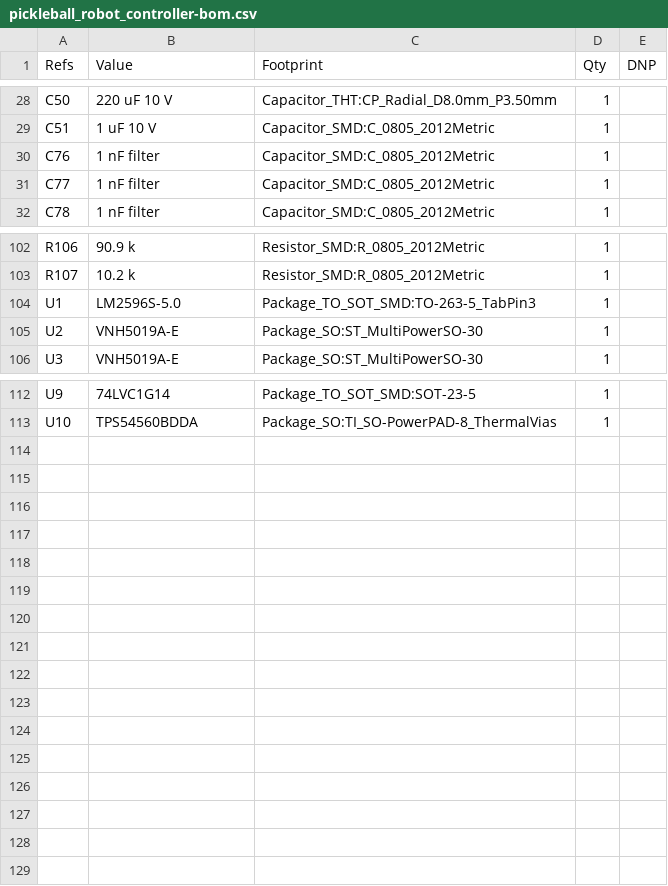
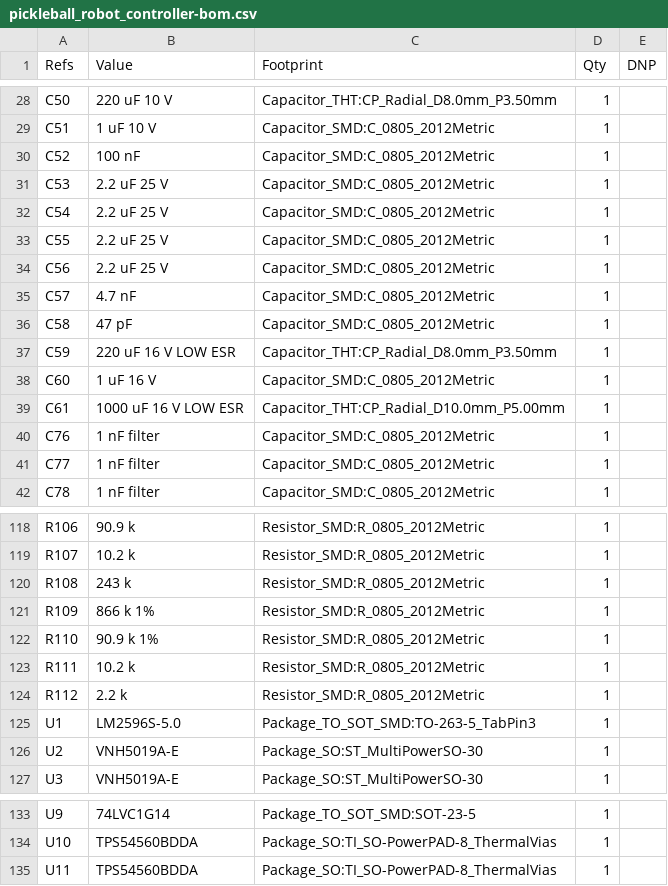
Before and after one commit to harrisontidy/pickleball-robot, a CSV file: pickleball_robot_controller-bom.csv, drawn as a sheet; only a part is shown, gaps mark what is left out; the diff covers the shown part only; the diff names each change by its address in the sheet, - before the commit and + after, or states it on an @@ line.

```diff
--- a/pickleball_robot_controller-bom.csv
+++ b/pickleball_robot_controller-bom.csv
+row 30: C52 | 100 nF | Capacitor_SMD:C_0805_2012Metric | 1
+row 31: C53 | 2.2 uF 25 V | Capacitor_SMD:C_0805_2012Metric | 1
+row 32: C54 | 2.2 uF 25 V | Capacitor_SMD:C_0805_2012Metric | 1
+row 33: C55 | 2.2 uF 25 V | Capacitor_SMD:C_0805_2012Metric | 1
+row 34: C56 | 2.2 uF 25 V | Capacitor_SMD:C_0805_2012Metric | 1
+row 35: C57 | 4.7 nF | Capacitor_SMD:C_0805_2012Metric | 1
+row 36: C58 | 47 pF | Capacitor_SMD:C_0805_2012Metric | 1
+row 37: C59 | 220 uF 16 V LOW ESR | Capacitor_THT:CP_Radial_D8.0mm_P3.50mm | 1
+row 38: C60 | 1 uF 16 V | Capacitor_SMD:C_0805_2012Metric | 1
+row 39: C61 | 1000 uF 16 V LOW ESR | Capacitor_THT:CP_Radial_D10.0mm_P5.00mm | 1
+row 120: R108 | 243 k | Resistor_SMD:R_0805_2012Metric | 1
+row 121: R109 | 866 k 1% | Resistor_SMD:R_0805_2012Metric | 1
+row 122: R110 | 90.9 k 1% | Resistor_SMD:R_0805_2012Metric | 1
+row 123: R111 | 10.2 k | Resistor_SMD:R_0805_2012Metric | 1
+row 124: R112 | 2.2 k | Resistor_SMD:R_0805_2012Metric | 1
+row 135: U11 | TPS54560BDDA | Package_SO:TI_SO-PowerPAD-8_ThermalVias | 1
```
Also changed, not shown: 6 added rows and 1 edited cell elsewhere in this file, 15 other files.
